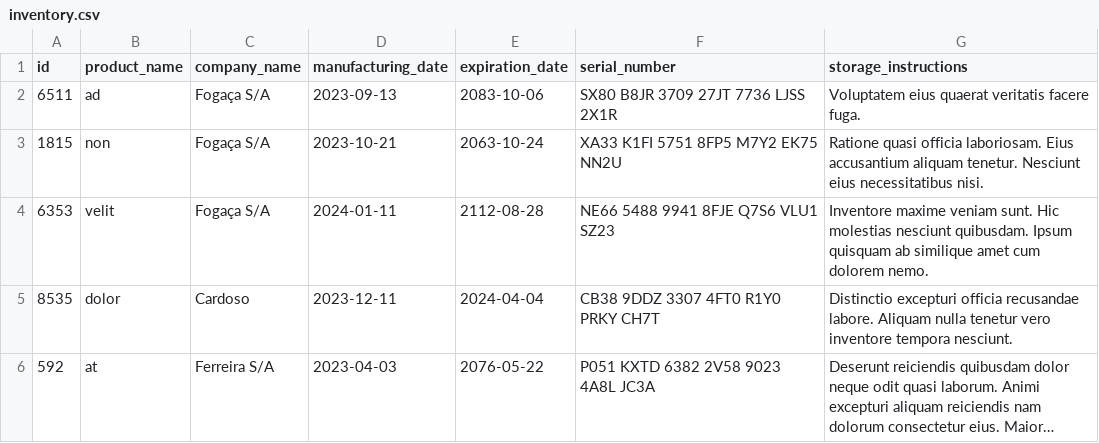
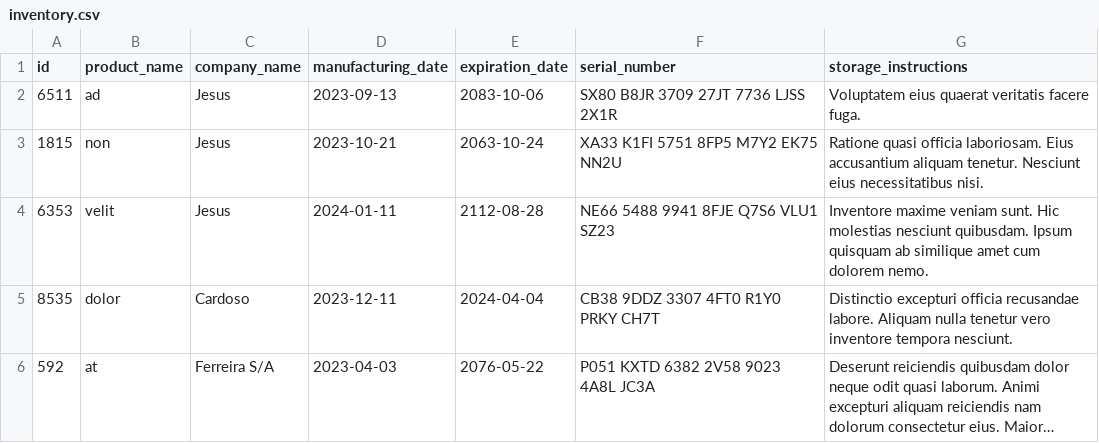
Before and after one commit to Cicchelli/Inventory-report, a CSV file: inventory_report/data/inventory.csv, drawn as a sheet; long unchanged cells end in ….

```diff
--- a/inventory_report/data/inventory.csv
+++ b/inventory_report/data/inventory.csv
@@ -1,5 +1,5 @@
 id,product_name,company_name,manufacturing_date,expiration_date,serial_number,storage_instructions
-6511,ad,Fogaça S/A,2023-09-13,2083-10-06,SX80 B8JR 3709 27JT 7736 LJSS 2X1R,Voluptatem eius quaerat veritatis facere fuga.
-1815,non,Fogaça S/A,2023-10-21,2063-10-24,XA33 K1FI 5751 8FP5 M7Y2 EK75 NN2U,Ratione quasi officia laboriosam. Eius accusantium aliquam tenetur. Nesciunt eius necessitatibus nisi.
-6353,velit,Fogaça S/A,2024-01-11,2112-08-28,NE66 5488 9941 8FJE Q7S6 VLU1 SZ23,Inventore maxime veniam sunt. Hic molestias nesciunt quibusdam. Ipsum quisquam ab similique amet cum dolorem nemo.
+6511,ad,Jesus,2023-09-13,2083-10-06,SX80 B8JR 3709 27JT 7736 LJSS 2X1R,Voluptatem eius quaerat veritatis facere fuga.
+1815,non,Jesus,2023-10-21,2063-10-24,XA33 K1FI 5751 8FP5 M7Y2 EK75 NN2U,Ratione quasi officia laboriosam. Eius accusantium aliquam tenetur. Nesciunt eius necessitatibus nisi.
+6353,velit,Jesus,2024-01-11,2112-08-28,NE66 5488 9941 8FJE Q7S6 VLU1 SZ23,Inventore maxime veniam sunt. Hic molestias nesciunt quibusdam. Ipsum quisquam ab similique amet cum dolorem nemo.
 8535,dolor,Cardoso,2023-12-11,2024-04-04,CB38 9DDZ 3307 4FT0 R1Y0 PRKY CH7T,Distinctio excepturi officia recusandae labore. Aliquam nulla tenetur vero inventore tempora nesciunt.
```
Also changed, not shown: 2 other files.
